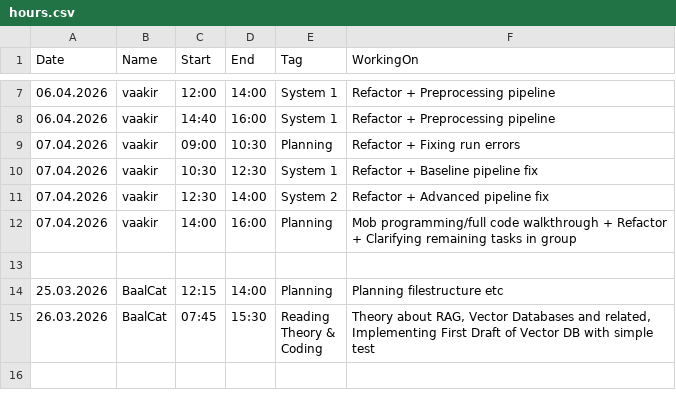
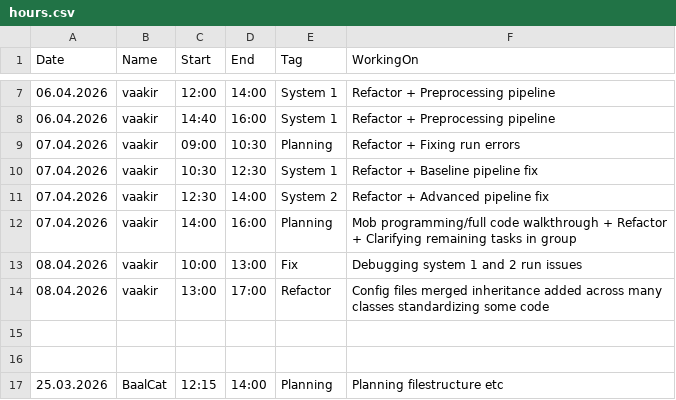
Before and after one commit to Vaakir/mRAG_on_MMDocIR, a CSV file: info/hours.csv, drawn as a sheet; only a part is shown, gaps mark what is left out; the shorter side is filled out with more unchanged rows; the diff names each change by its address in the sheet, - before the commit and + after, or states it on an @@ line.

Commit message:
chore: hours update

```diff
--- a/info/hours.csv
+++ b/info/hours.csv
+row 13: 08.04.2026 | vaakir | 10:00 | 13:00 | Fix | Debugging system 1 and 2 run issues
+row 14: 08.04.2026 | vaakir | 13:00 | 17:00 | Refactor | Config files merged inheritance added across many classes standardizing some code
+row 15: (empty)
```
Also changed, not shown: 2 other files.
